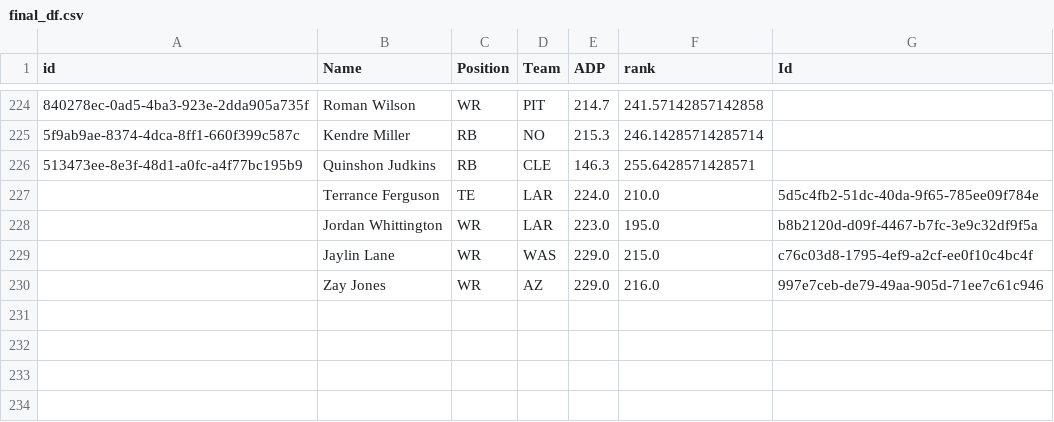
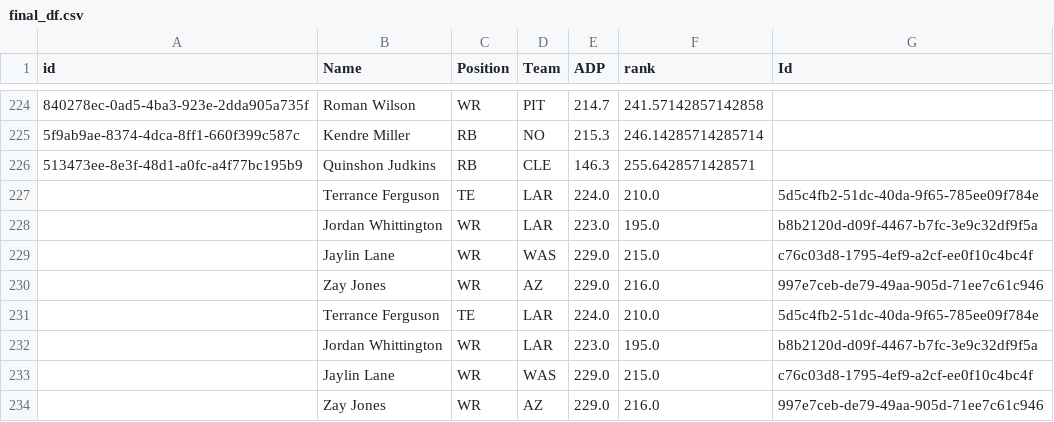
Before and after one commit to AndrewRucker/Fantasy-Football-and-Betting, a CSV file: BestBall/Rankings/final_df.csv, drawn as a sheet; only a part is shown, gaps mark what is left out; the diff names each change by its address in the sheet, - before the commit and + after, or states it on an @@ line.

```diff
--- a/BestBall/Rankings/final_df.csv
+++ b/BestBall/Rankings/final_df.csv
+row 231:  | Terrance Ferguson | TE | LAR | 224.0 | 210.0 | 5d5c4fb2-51dc-40da-9f65-785ee09f784e
+row 232:  | Jordan Whittington | WR | LAR | 223.0 | 195.0 | b8b2120d-d09f-4467-b7fc-3e9c32df9f5a
+row 233:  | Jaylin Lane | WR | WAS | 229.0 | 215.0 | c76c03d8-1795-4ef9-a2cf-ee0f10c4bc4f
+row 234:  | Zay Jones | WR | AZ | 229.0 | 216.0 | 997e7ceb-de79-49aa-905d-71ee7c61c946
```
Also changed, not shown: BestBall/Rankings/Best-Ball-2025---DK-Ranks--1-.csv, BestBall/Rankings/Best-Ball-2025---UD-Ranks--5-.csv, 2 other files.
